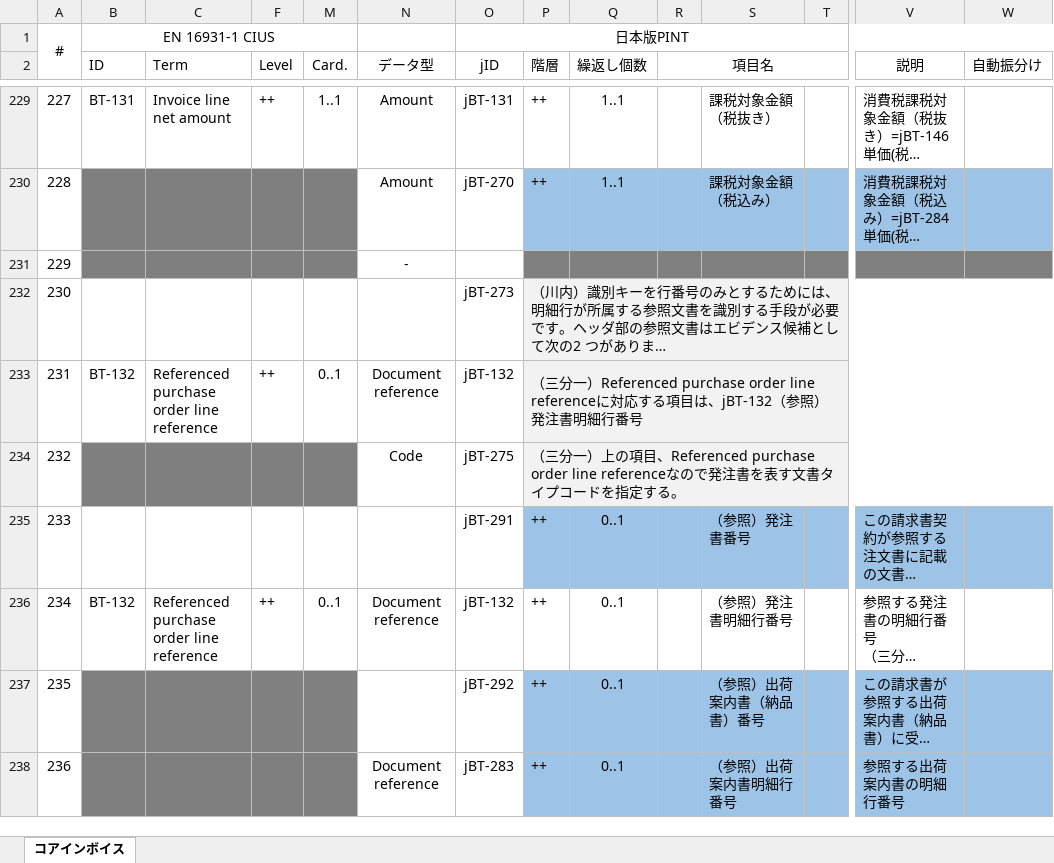
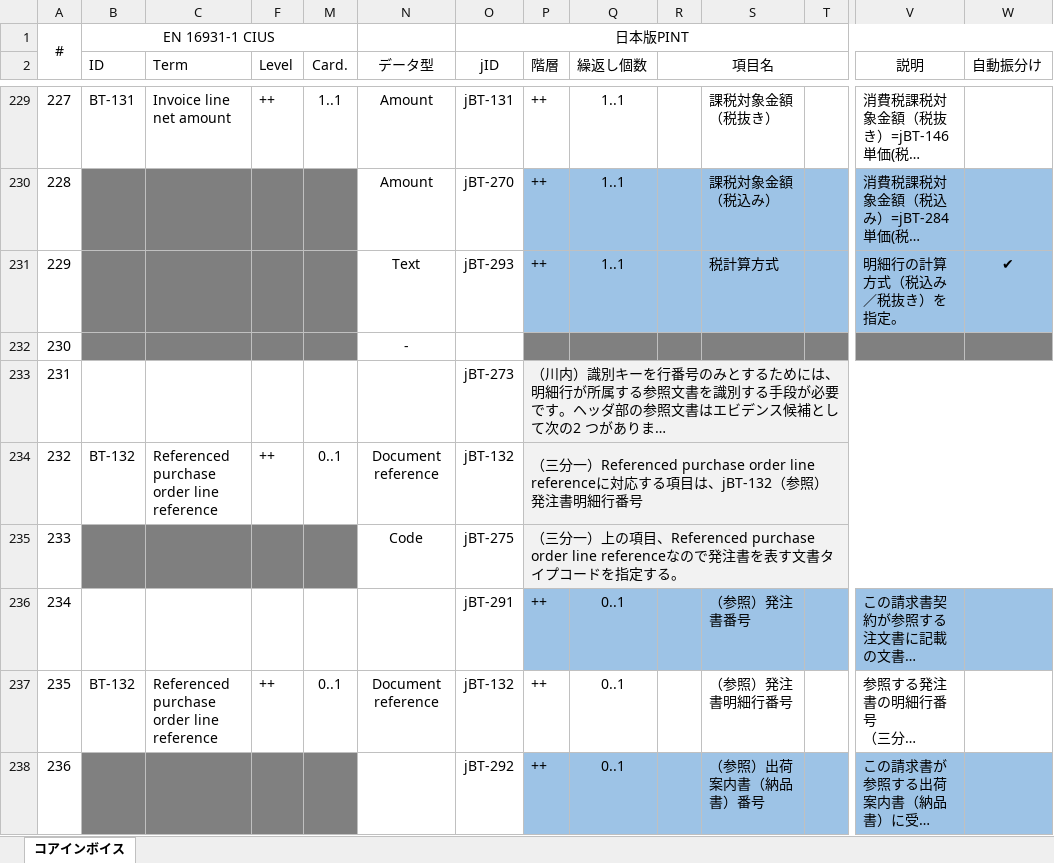
Before and after one commit to pontsoleil/EIPA, an Excel workbook: 日本版コアインボイス/日本版コアインボイス2021-01-12.xlsx, sheet コアインボイス, drawn as a sheet; only a part is shown, gaps mark what is left out; the shorter side is filled out with more unchanged rows; long unchanged cells end in …; values as stored, in another font and other column widths than the file's, no borders; conditional formats not drawn; addresses are those after the commit; rows hold the shown columns only; the diff names each change by its address in the sheet, - before the commit and + after, or states it on an @@ line.

Commit message:
Update 日本版コアインボイス2021-01-12.xlsx

```diff
--- a/日本版コアインボイス/日本版コアインボイス2021-01-12.xlsx (sheet コアインボイス)
+++ b/日本版コアインボイス/日本版コアインボイス2021-01-12.xlsx (sheet コアインボイス)
+row 231: 229 |  |  |  |  | Text | jBT-293 | ++ | 1..1 |  | 税計算方式 |  | 明細行の計算方式（税込み／税抜き）を指定。 | ✔
@@ column A renumbered between rows 232 and 281 @@
```
